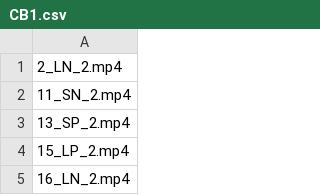
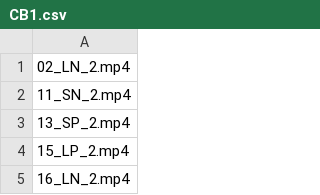
Before and after one commit to Yung-Quant/experiments, a CSV file: ctc/CB1.csv, drawn as a sheet; only a part is shown.

Commit message:
fix spreadsheets

```diff
--- a/ctc/CB1.csv
+++ b/ctc/CB1.csv
@@ -1,2 +1,2 @@
-2_LN_2.mp4
+02_LN_2.mp4
 11_SN_2.mp4
```
Also changed, not shown: ctc/CB2.csv, ctc/CB3.csv, 1 other file.
